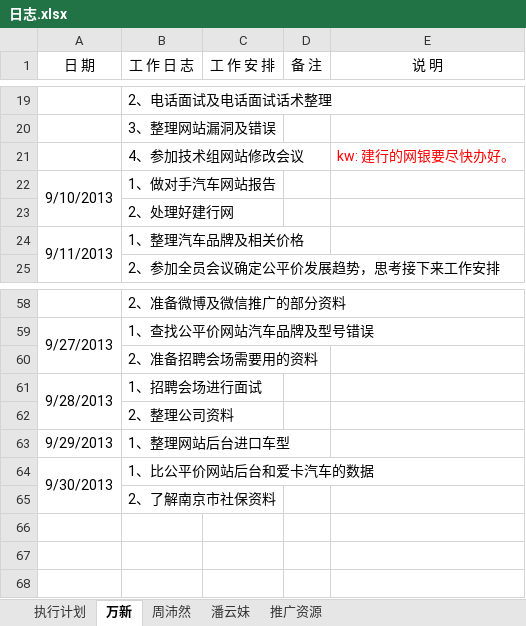
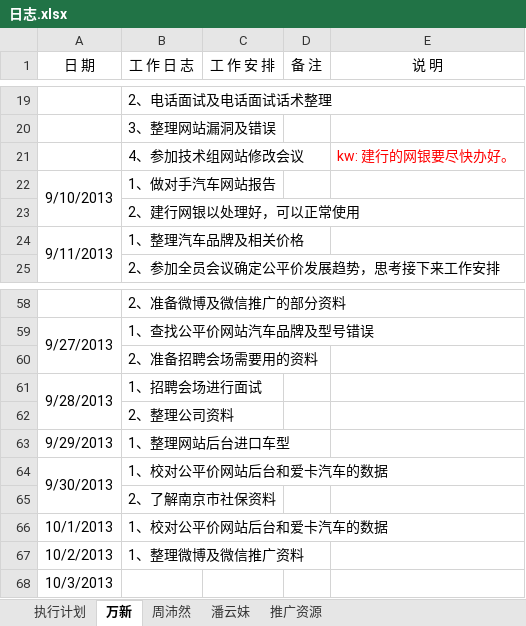
Before and after one commit to GPJxiaoshou/xiaoshou, an Excel workbook: 日志.xlsx, sheet 万新, drawn as a sheet; only a part is shown, gaps mark what is left out; values as stored, in another font and other column widths than the file's, no borders; the diff names each change by its address in the sheet, - before the commit and + after, or states it on an @@ line.

```diff
--- a/日志.xlsx (sheet 万新)
+++ b/日志.xlsx (sheet 万新)
-B23 (工 作 日 志): 2、处理好建行网
+B23 (工 作 日 志): 2、建行网银以处理好，可以正常使用
-B64 (工 作 日 志): 1、比公平价网站后台和爱卡汽车的数据
+B64 (工 作 日 志): 1、校对公平价网站后台和爱卡汽车的数据
+row 66: 10/1/2013 | 1、校对公平价网站后台和爱卡汽车的数据
+row 67: 10/2/2013 | 1、整理微博及微信推广资料
+row 68: 10/3/2013
```
Also changed, not shown: sheet 执行计划, sheet 潘云妹, sheet 周沛然.
